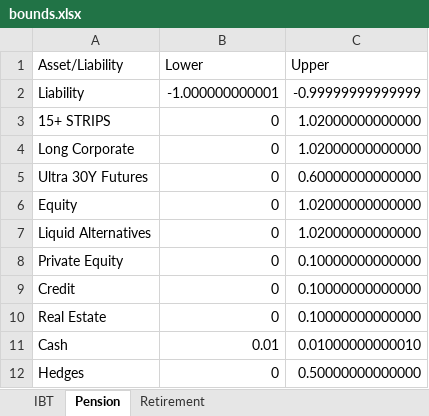
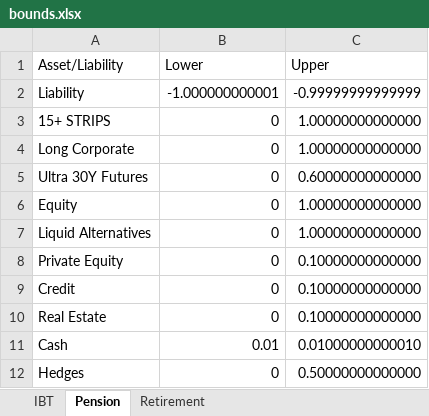
Before and after one commit to pforjoe/SAA, an Excel workbook: data/plan_inputs/bounds.xlsx, sheet Pension, drawn as a sheet; values as stored, in another font and other column widths than the file's, no borders; the diff names each change by its address in the sheet, - before the commit and + after, or states it on an @@ line.

```diff
--- a/data/plan_inputs/bounds.xlsx (sheet Pension)
+++ b/data/plan_inputs/bounds.xlsx (sheet Pension)
-C3:C4 (Upper): 1.02000000000000
+C3:C4 (Upper): 1.00000000000000
-C6:C7 (Upper): 1.02000000000000
+C6:C7 (Upper): 1.00000000000000
```
Also changed, not shown: sheet Retirement, sheet IBT, 7 other files.
